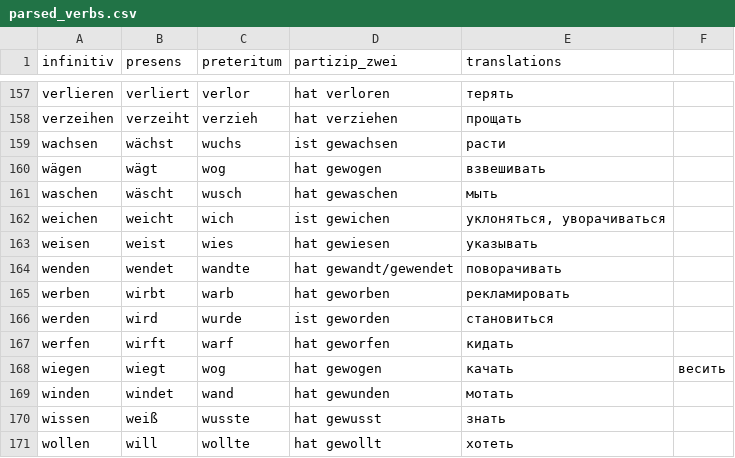
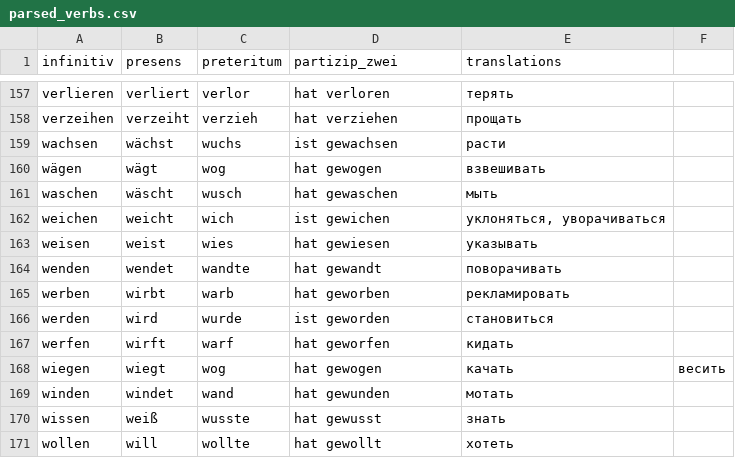
Before and after one commit to MaximObrubov/irven, a CSV file: public/parsed_verbs.csv, drawn as a sheet; only a part is shown, gaps mark what is left out; the diff covers the shown part only.

```diff
--- a/public/parsed_verbs.csv
+++ b/public/parsed_verbs.csv
@@ -163,3 +163,3 @@ weichen; weicht; wich; ist gewichen; уклоняться, уворачиват
 weisen; weist; wies; hat gewiesen; указывать
-wenden; wendet; wandte; hat gewandt/gewendet; поворачивать
+wenden; wendet; wandte; hat gewandt; поворачивать
 werben; wirbt; warb; hat geworben; рекламировать
```
Also changed, not shown: 9 edited cells elsewhere in this file.
